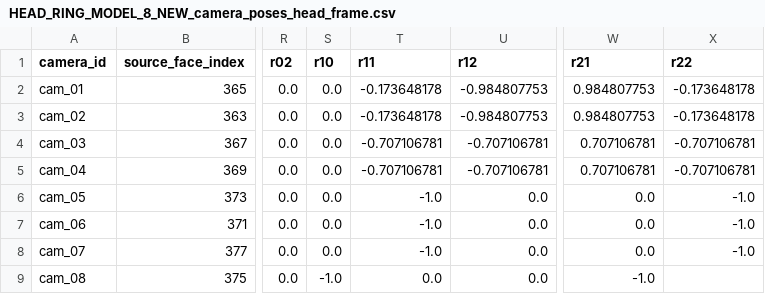
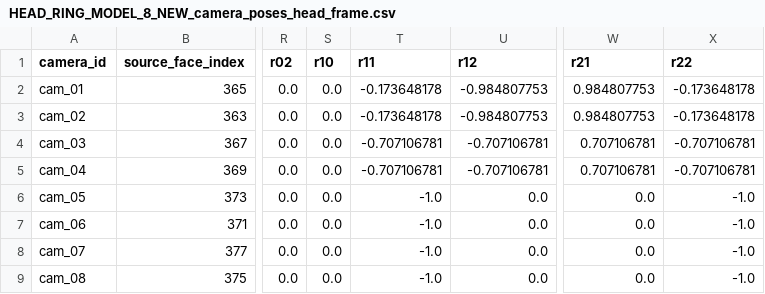
Before and after one commit to CrisWang6/Egocentric-head-wrist-full-body-pose-recovery, a CSV file: ego_8c_val/HEAD_RING_MODEL_8_NEW_camera_poses_head_frame.csv, drawn as a sheet; only a part is shown, gaps mark what is left out; the diff names each change by its address in the sheet, - before the commit and + after, or states it on an @@ line.

```diff
--- a/ego_8c_val/HEAD_RING_MODEL_8_NEW_camera_poses_head_frame.csv
+++ b/ego_8c_val/HEAD_RING_MODEL_8_NEW_camera_poses_head_frame.csv
-S9 (r10): -1.0
+S9 (r10): 0.0
-T9 (r11): 0.0
+T9 (r11): -1.0
-W9 (r21): -1.0
+W9 (r21): 0.0
-X9 (r22): (empty)
+X9 (r22): -1.0
```
